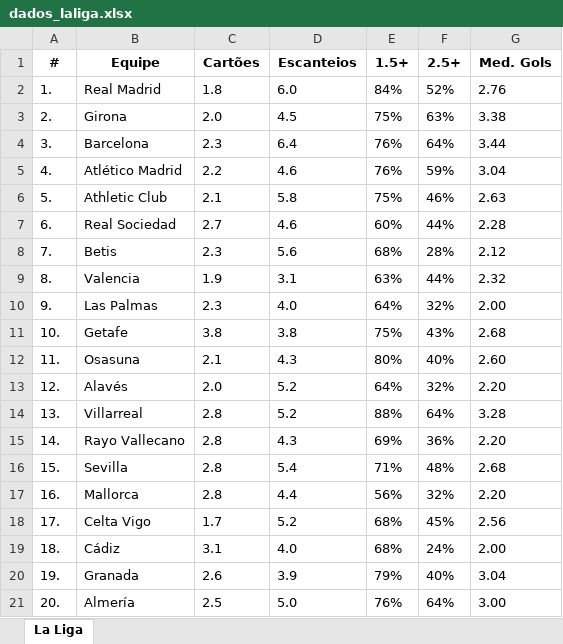
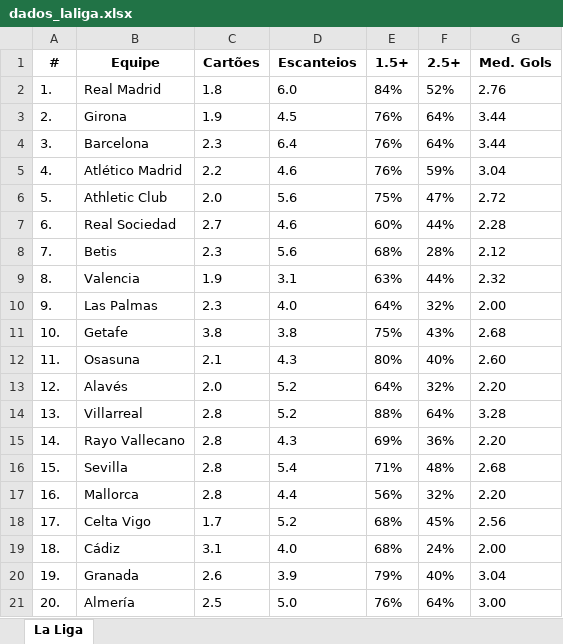
Before and after one commit to VictorRossan0/Python, an Excel workbook: top_league_soccer/Excel/dados_laliga.xlsx, sheet La Liga, drawn as a sheet; values as stored, in another font and other column widths than the file's, no borders; the diff names each change by its address in the sheet, - before the commit and + after, or states it on an @@ line.

```diff
--- a/top_league_soccer/Excel/dados_laliga.xlsx (sheet La Liga)
+++ b/top_league_soccer/Excel/dados_laliga.xlsx (sheet La Liga)
-C3 (Cartões): 2.0
+C3 (Cartões): 1.9
-E3 (1.5+): 75%
+E3 (1.5+): 76%
-F3 (2.5+): 63%
+F3 (2.5+): 64%
-G3 (Med. Gols): 3.38
+G3 (Med. Gols): 3.44
-C6 (Cartões): 2.1
+C6 (Cartões): 2.0
-D6 (Escanteios): 5.8
+D6 (Escanteios): 5.6
-F6 (2.5+): 46%
+F6 (2.5+): 47%
-G6 (Med. Gols): 2.63
+G6 (Med. Gols): 2.72
```
Also changed, not shown: top_league_soccer/Excel/dados_bundesliga.xlsx, top_league_soccer/Excel/dados_ligue1.xlsx, 12 other files.
